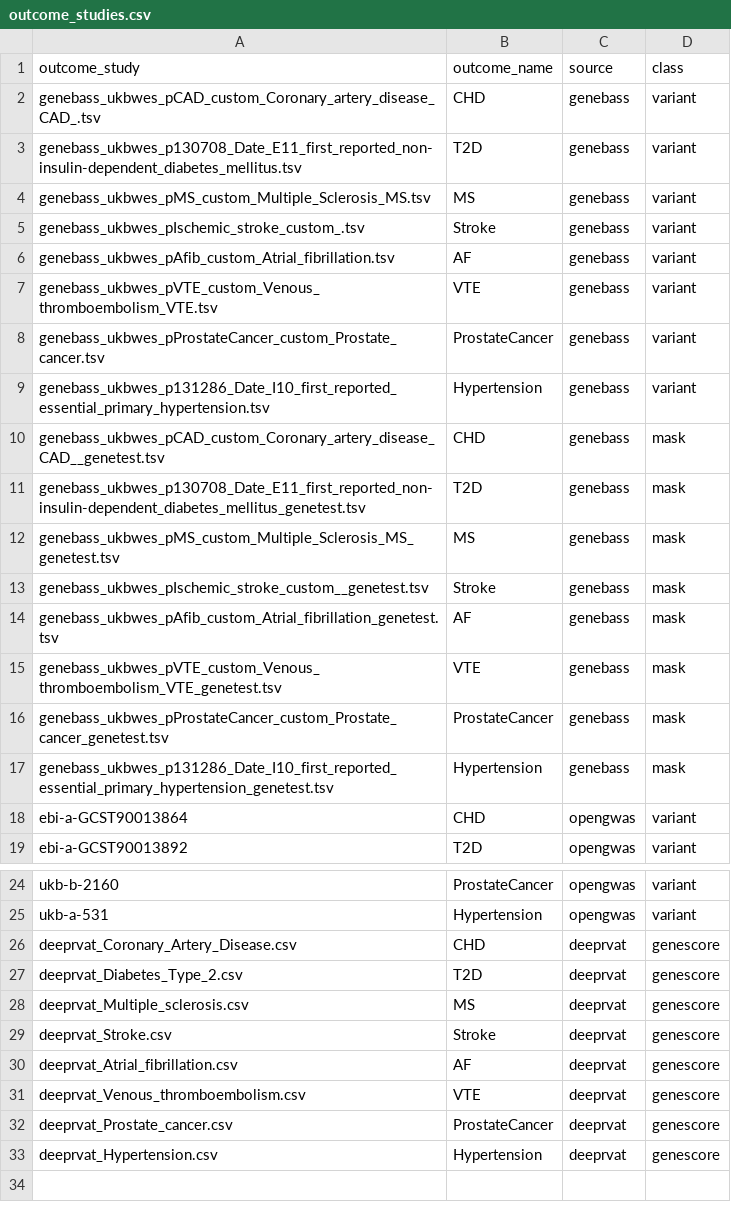
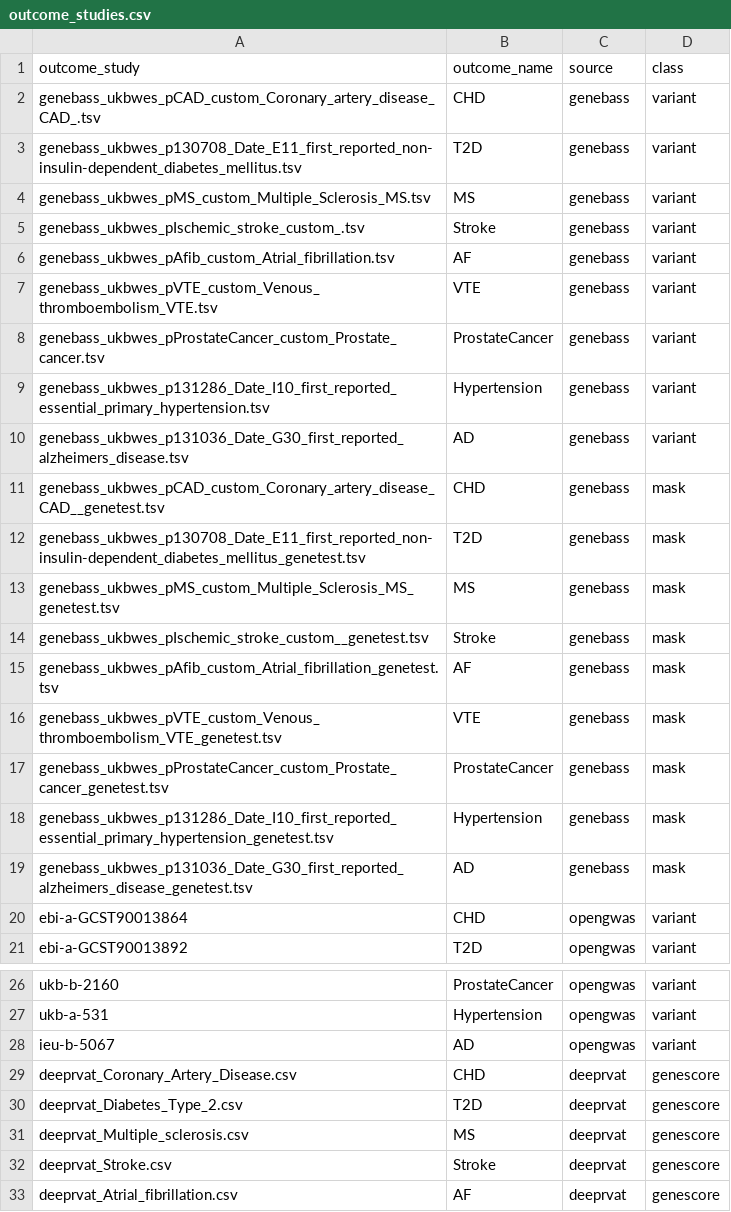
Before and after one commit to alhbiostat/rare-v-common-mr, a CSV file: outcome_studies.csv, drawn as a sheet; only a part is shown, gaps mark what is left out; the shorter side is filled out with more unchanged rows.

Commit message:
adding complex trait studies

```diff
--- a/outcome_studies.csv
+++ b/outcome_studies.csv
@@ -9,2 +9,3 @@ genebass_ukbwes_pProstateCancer_custom_Prostate_cancer.tsv,ProstateCancer,geneba
 genebass_ukbwes_p131286_Date_I10_first_reported_essential_primary_hypertension.tsv,Hypertension,genebass,variant
+genebass_ukbwes_p131036_Date_G30_first_reported_alzheimers_disease.tsv,AD,genebass,variant
 genebass_ukbwes_pCAD_custom_Coronary_artery_disease_CAD__genetest.tsv,CHD,genebass,mask
@@ -17,2 +18,3 @@ genebass_ukbwes_pProstateCancer_custom_Prostate_cancer_genetest.tsv,ProstateCanc
 genebass_ukbwes_p131286_Date_I10_first_reported_essential_primary_hypertension_genetest.tsv,Hypertension,genebass,mask
+genebass_ukbwes_p131036_Date_G30_first_reported_alzheimers_disease_genetest.tsv,AD,genebass,mask
 ebi-a-GCST90013864,CHD,opengwas,variant
@@ -25,2 +27,3 @@ ukb-b-2160,ProstateCancer,opengwas,variant
 ukb-a-531,Hypertension,opengwas,variant
+ieu-b-5067,AD,opengwas,variant
 deeprvat_Coronary_Artery_Disease.csv,CHD,deeprvat,genescore
```
Also changed, not shown: exposure_studies.csv, 5 other files.
